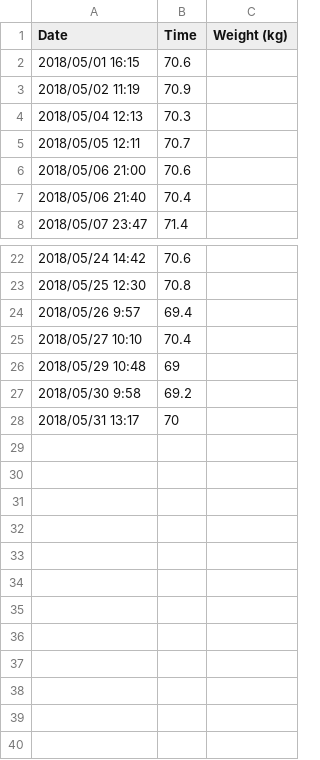
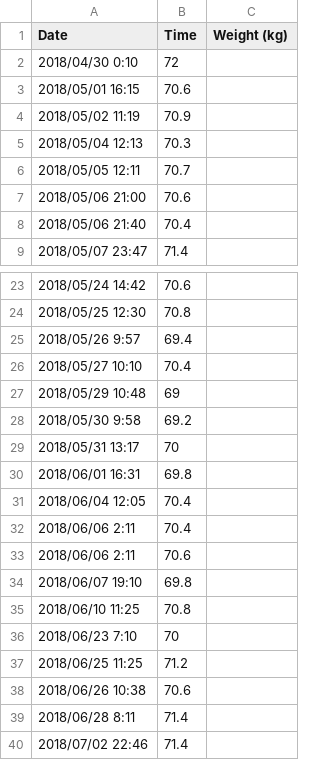
Before and after one commit to chaspy/health, a CSV file: Weight Data.csv, drawn as a sheet; only a part is shown, gaps mark what is left out.

```diff
--- a/Weight Data.csv
+++ b/Weight Data.csv
@@ -1,2 +1,3 @@
 Date, Time, Weight (kg)
+2018/04/30 0:10,72
 2018/05/01 16:15,70.6
@@ -28 +29,12 @@ Date, Time, Weight (kg)
 2018/05/31 13:17,70
+2018/06/01 16:31,69.8
+2018/06/04 12:05,70.4
+2018/06/06 2:11,70.4
+2018/06/06 2:11,70.6
+2018/06/07 19:10,69.8
+2018/06/10 11:25,70.8
+2018/06/23 7:10,70
+2018/06/25 11:25,71.2
+2018/06/26 10:38,70.6
+2018/06/28 8:11,71.4
+2018/07/02 22:46,71.4
```
Also changed, not shown: Body Fat Percentage Data.csv, 2 other files.
